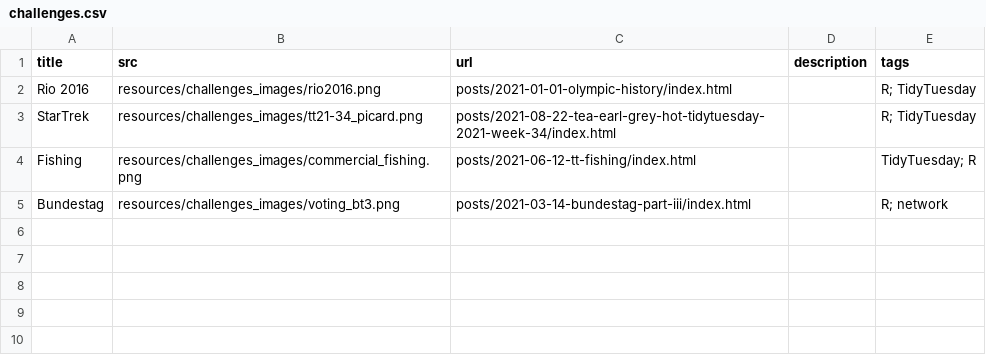
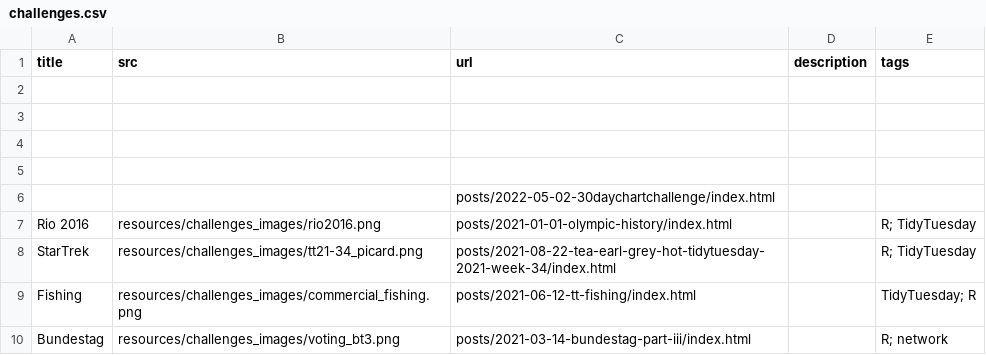
Before and after one commit to nucleic-acid/jollydatablog, a CSV file: resources/challenges.csv, drawn as a sheet; the diff names each change by its address in the sheet, - before the commit and + after, or states it on an @@ line.

```diff
--- a/resources/challenges.csv
+++ b/resources/challenges.csv
+row 2: (empty)
+row 3: (empty)
+row 4: (empty)
+row 5: (empty)
+row 6:  |  | posts/2022-05-02-30daychartchallenge/index.html
```
Also changed, not shown: 56 other files.
